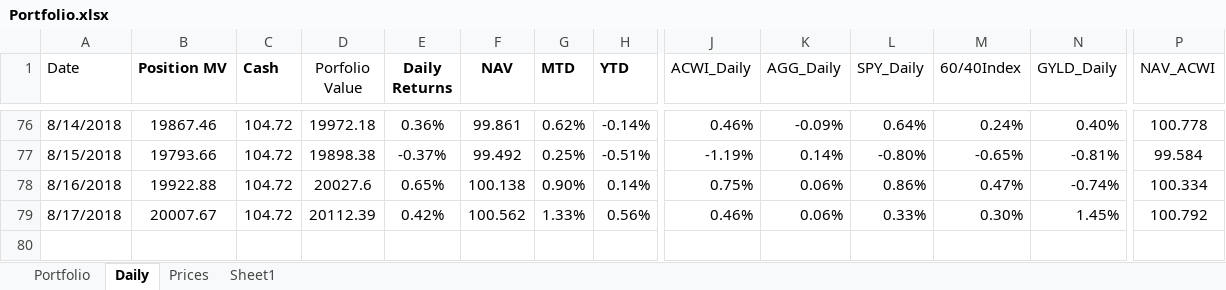
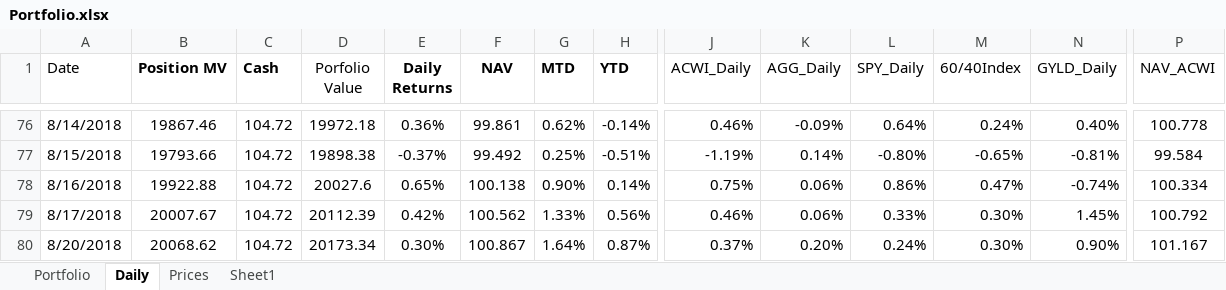
Before and after one commit to newbiecoder2017/GTAA, an Excel workbook: Portfolio.xlsx, sheet Daily, drawn as a sheet; only a part is shown, gaps mark what is left out; values as stored, in another font and other column widths than the file's, no borders; rows hold the shown columns only; the diff names each change by its address in the sheet, - before the commit and + after, or states it on an @@ line.

```diff
--- a/Portfolio.xlsx (sheet Daily)
+++ b/Portfolio.xlsx (sheet Daily)
+row 80: 8/20/2018 | 20068.62 | 104.72 | 20173.34 | 0.30% | 100.867 | 1.64% | 0.87% | 0.37% | 0.20% | 0.24% | 0.30% | 0.90% | 101.167
```
Also changed, not shown: sheet Portfolio, sheet Sheet1, sheet Prices, 3 other files.
